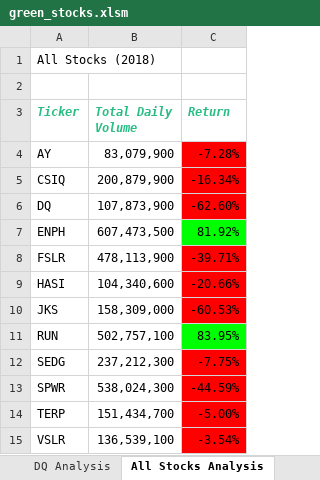
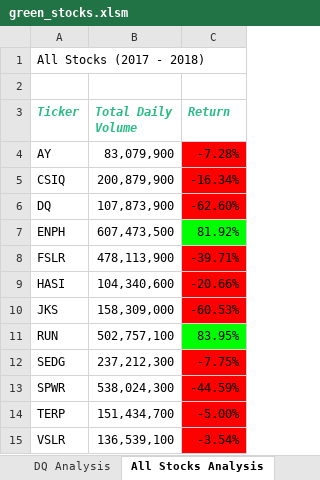
Before and after one commit to aaron-miller1/Stock-analysis, an Excel workbook: green_stocks.xlsm, sheet All Stocks Analysis, drawn as a sheet; values as stored, in another font and other column widths than the file's, no borders; charts and pictures not drawn; the diff names each change by its address in the sheet, - before the commit and + after, or states it on an @@ line.

Commit message:
Add files via upload

```diff
--- a/green_stocks.xlsm (sheet All Stocks Analysis)
+++ b/green_stocks.xlsm (sheet All Stocks Analysis)
-A1 (Ticker): All Stocks (2018)
+A1 (Ticker): All Stocks (2017 - 2018)
```
